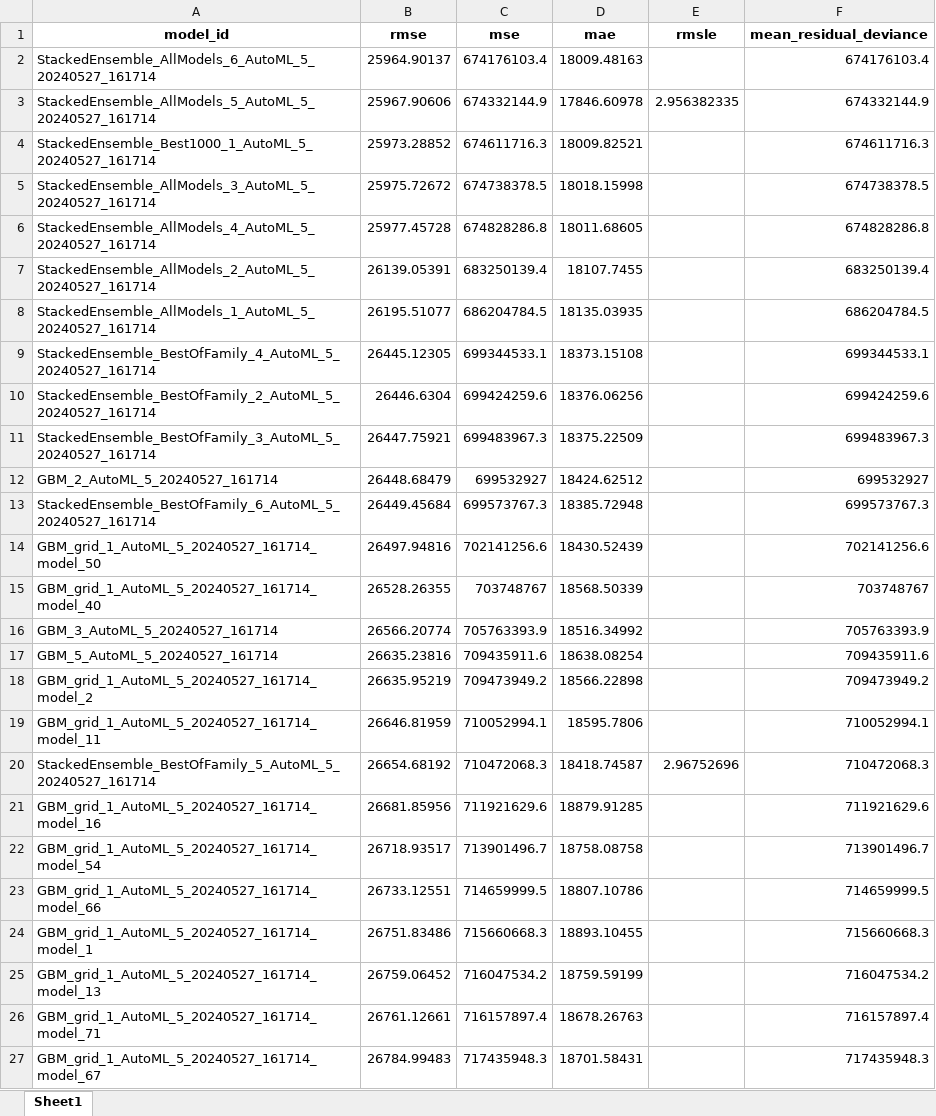
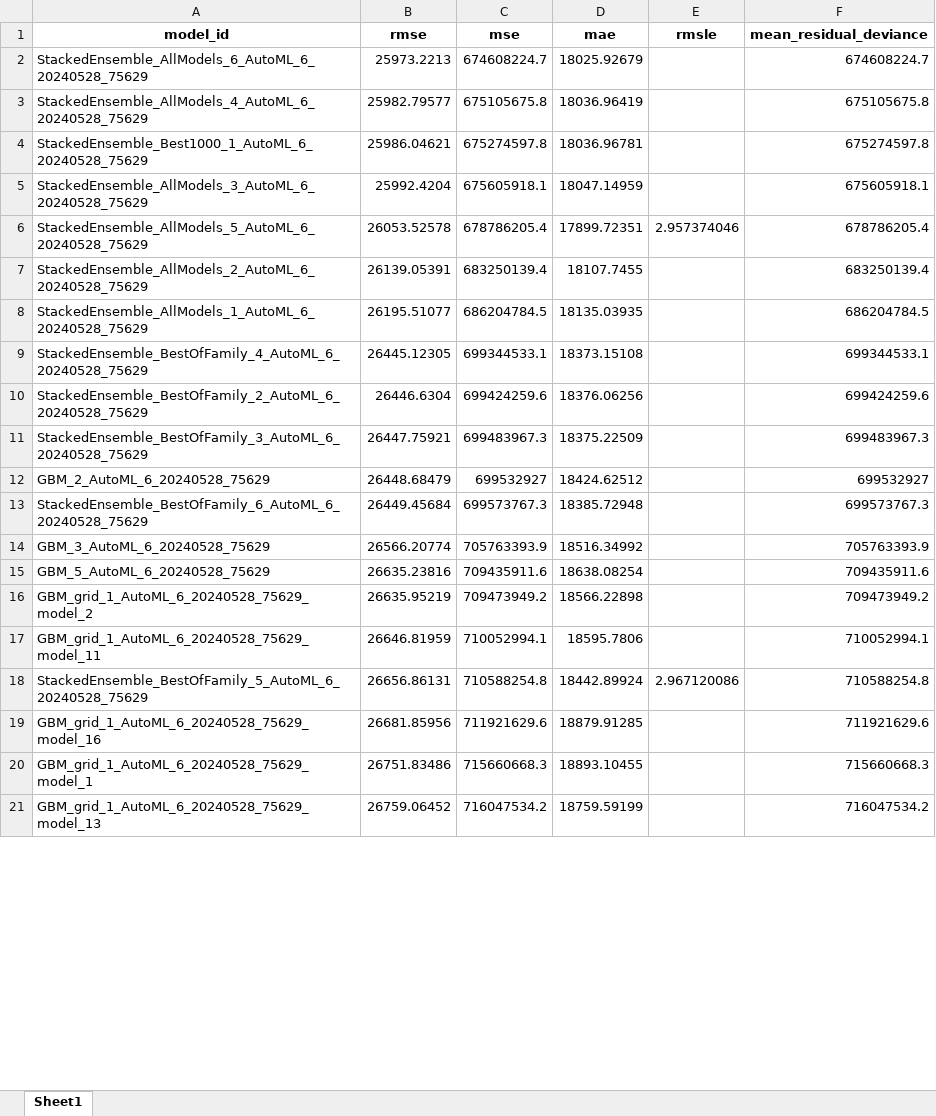
Before and after one commit to mischahaenen/SBD3, an Excel workbook: 3.Applied-Supervised-Learning-Groupwork/trained_ML_models.xlsx, sheet Sheet1, drawn as a sheet; only a part is shown; values as stored, in another font and other column widths than the file's, no borders; removed rows and columns are numbered as before the commit, all else as after; the diff covers the shown part only; the diff names each change by its address in the sheet, - before the commit and + after, or states it on an @@ line.

```diff
--- a/3.Applied-Supervised-Learning-Groupwork/trained_ML_models.xlsx (sheet Sheet1)
+++ b/3.Applied-Supervised-Learning-Groupwork/trained_ML_models.xlsx (sheet Sheet1)
-row 2: StackedEnsemble_AllModels_6_AutoML_5_20240527_161714 | 25964.90137 | 674176103.4 | 18009.48163 |  | 674176103.4
-row 3: StackedEnsemble_AllModels_5_AutoML_5_20240527_161714 | 25967.90606 | 674332144.9 | 17846.60978 | 2.956382335 | 674332144.9
-row 4: StackedEnsemble_Best1000_1_AutoML_5_20240527_161714 | 25973.28852 | 674611716.3 | 18009.82521 |  | 674611716.3
-row 5: StackedEnsemble_AllModels_3_AutoML_5_20240527_161714 | 25975.72672 | 674738378.5 | 18018.15998 |  | 674738378.5
-row 6: StackedEnsemble_AllModels_4_AutoML_5_20240527_161714 | 25977.45728 | 674828286.8 | 18011.68605 |  | 674828286.8
+row 2: StackedEnsemble_AllModels_6_AutoML_6_20240528_75629 | 25973.2213 | 674608224.7 | 18025.92679 |  | 674608224.7
+row 3: StackedEnsemble_AllModels_4_AutoML_6_20240528_75629 | 25982.79577 | 675105675.8 | 18036.96419 |  | 675105675.8
+row 4: StackedEnsemble_Best1000_1_AutoML_6_20240528_75629 | 25986.04621 | 675274597.8 | 18036.96781 |  | 675274597.8
+row 5: StackedEnsemble_AllModels_3_AutoML_6_20240528_75629 | 25992.4204 | 675605918.1 | 18047.14959 |  | 675605918.1
+row 6: StackedEnsemble_AllModels_5_AutoML_6_20240528_75629 | 26053.52578 | 678786205.4 | 17899.72351 | 2.957374046 | 678786205.4
-A7 (model_id): StackedEnsemble_AllModels_2_AutoML_5_20240527_161714
+A7 (model_id): StackedEnsemble_AllModels_2_AutoML_6_20240528_75629
-A8 (model_id): StackedEnsemble_AllModels_1_AutoML_5_20240527_161714
+A8 (model_id): StackedEnsemble_AllModels_1_AutoML_6_20240528_75629
-A9 (model_id): StackedEnsemble_BestOfFamily_4_AutoML_5_20240527_161714
+A9 (model_id): StackedEnsemble_BestOfFamily_4_AutoML_6_20240528_75629
-A10 (model_id): StackedEnsemble_BestOfFamily_2_AutoML_5_20240527_161714
+A10 (model_id): StackedEnsemble_BestOfFamily_2_AutoML_6_20240528_75629
-A11 (model_id): StackedEnsemble_BestOfFamily_3_AutoML_5_20240527_161714
+A11 (model_id): StackedEnsemble_BestOfFamily_3_AutoML_6_20240528_75629
-A12 (model_id): GBM_2_AutoML_5_20240527_161714
+A12 (model_id): GBM_2_AutoML_6_20240528_75629
-A13 (model_id): StackedEnsemble_BestOfFamily_6_AutoML_5_20240527_161714
+A13 (model_id): StackedEnsemble_BestOfFamily_6_AutoML_6_20240528_75629
-row 14: GBM_grid_1_AutoML_5_20240527_161714_model_50 | 26497.94816 | 702141256.6 | 18430.52439 |  | 702141256.6
-row 15: GBM_grid_1_AutoML_5_20240527_161714_model_40 | 26528.26355 | 703748767 | 18568.50339 |  | 703748767
-A14 (model_id): GBM_3_AutoML_5_20240527_161714
+A14 (model_id): GBM_3_AutoML_6_20240528_75629
-A15 (model_id): GBM_5_AutoML_5_20240527_161714
+A15 (model_id): GBM_5_AutoML_6_20240528_75629
-A16 (model_id): GBM_grid_1_AutoML_5_20240527_161714_model_2
+A16 (model_id): GBM_grid_1_AutoML_6_20240528_75629_model_2
-A17 (model_id): GBM_grid_1_AutoML_5_20240527_161714_model_11
+A17 (model_id): GBM_grid_1_AutoML_6_20240528_75629_model_11
-row 20: StackedEnsemble_BestOfFamily_5_AutoML_5_20240527_161714 | 26654.68192 | 710472068.3 | 18418.74587 | 2.96752696 | 710472068.3
+row 18: StackedEnsemble_BestOfFamily_5_AutoML_6_20240528_75629 | 26656.86131 | 710588254.8 | 18442.89924 | 2.967120086 | 710588254.8
-A19 (model_id): GBM_grid_1_AutoML_5_20240527_161714_model_16
+A19 (model_id): GBM_grid_1_AutoML_6_20240528_75629_model_16
-row 22: GBM_grid_1_AutoML_5_20240527_161714_model_54 | 26718.93517 | 713901496.7 | 18758.08758 |  | 713901496.7
-row 23: GBM_grid_1_AutoML_5_20240527_161714_model_66 | 26733.12551 | 714659999.5 | 18807.10786 |  | 714659999.5
-A20 (model_id): GBM_grid_1_AutoML_5_20240527_161714_model_1
+A20 (model_id): GBM_grid_1_AutoML_6_20240528_75629_model_1
-A21 (model_id): GBM_grid_1_AutoML_5_20240527_161714_model_13
+A21 (model_id): GBM_grid_1_AutoML_6_20240528_75629_model_13
-row 26: GBM_grid_1_AutoML_5_20240527_161714_model_71 | 26761.12661 | 716157897.4 | 18678.26763 |  | 716157897.4
-row 27: GBM_grid_1_AutoML_5_20240527_161714_model_67 | 26784.99483 | 717435948.3 | 18701.58431 |  | 717435948.3
```
Also changed, not shown: other rows of this sheet, 3 other files.
